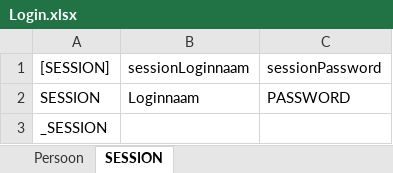
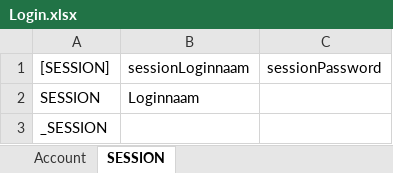
Before and after one commit to AmpersandTarski/ampersand-models, an Excel workbook: NVWA DTV/Login.xlsx, sheet SESSION, drawn as a sheet; values as stored, in another font and other column widths than the file's, no borders; the diff names each change by its address in the sheet, - before the commit and + after, or states it on an @@ line.

```diff
--- a/NVWA DTV/Login.xlsx (sheet SESSION)
+++ b/NVWA DTV/Login.xlsx (sheet SESSION)
-sheet tab: Persoon
+sheet tab: Account
-C2 (sessionPassword): PASSWORD
+C2 (sessionPassword): (empty)
```
Also changed, not shown: NVWA DTV/Autorisaties.xlsx, NVWA DTV/DTV_populaties.xlsx, 9 other files.
